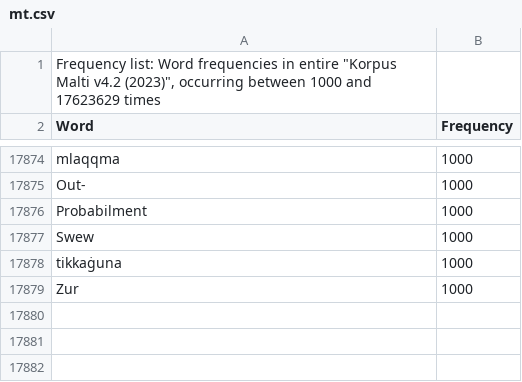
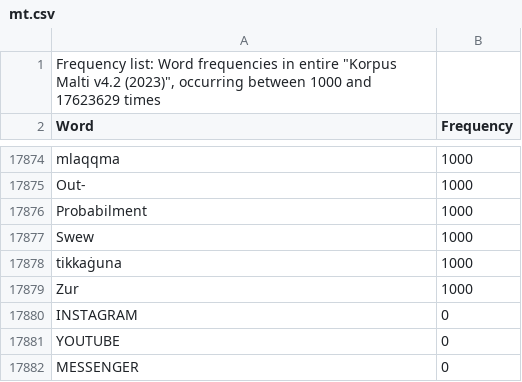
Before and after one commit to hci-lab-um/cactus, a CSV file: app/resources/frequency_lists/mt.csv, drawn as a sheet; only a part is shown, gaps mark what is left out.

```diff
--- a/app/resources/frequency_lists/mt.csv
+++ b/app/resources/frequency_lists/mt.csv
@@ -17879 +17879,4 @@ tikkaġuna,1000
 Zur,1000
+INSTAGRAM,0
+YOUTUBE,0
+MESSENGER,0
```
Also changed, not shown: app/resources/frequency_lists/fr.csv, app/resources/frequency_lists/it.csv, 1 other file.
